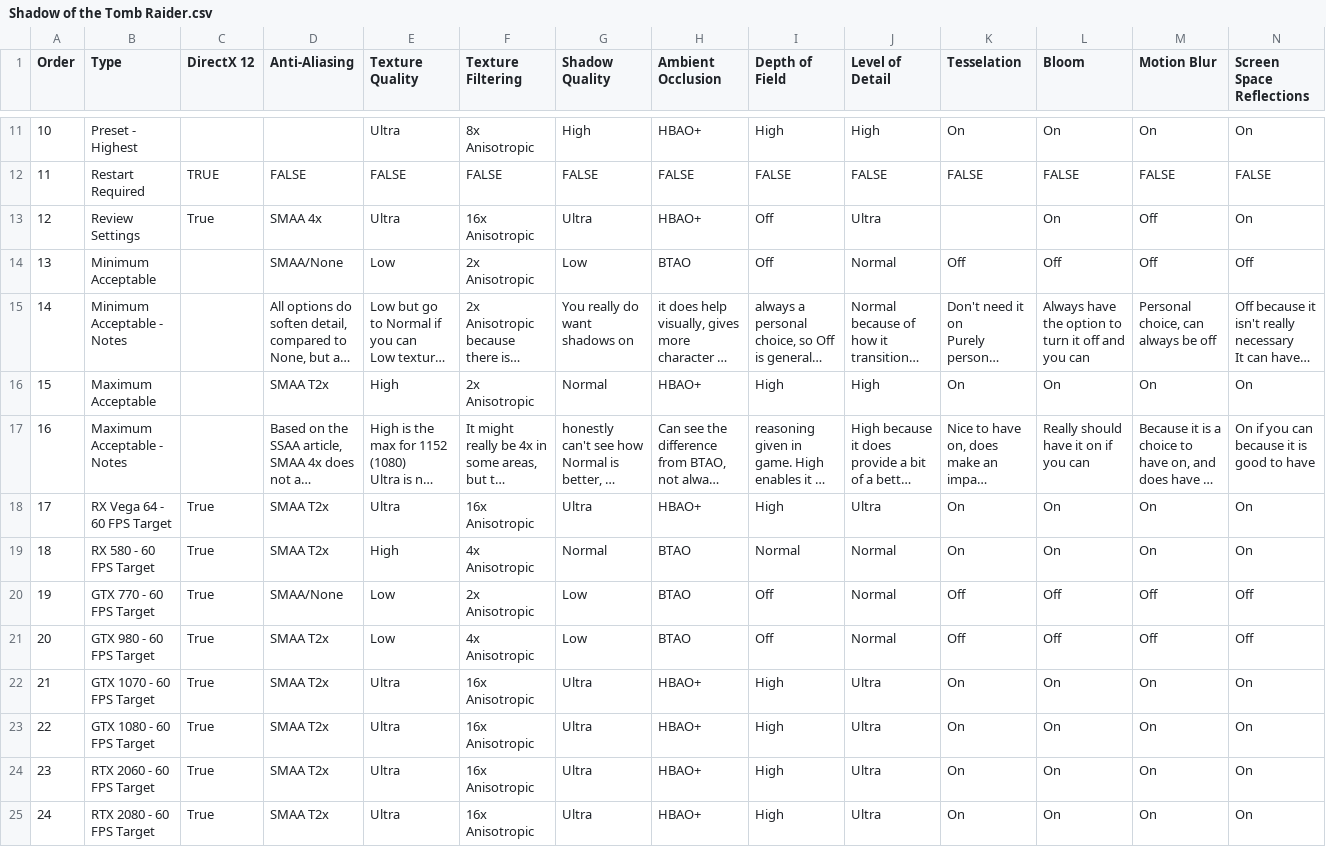
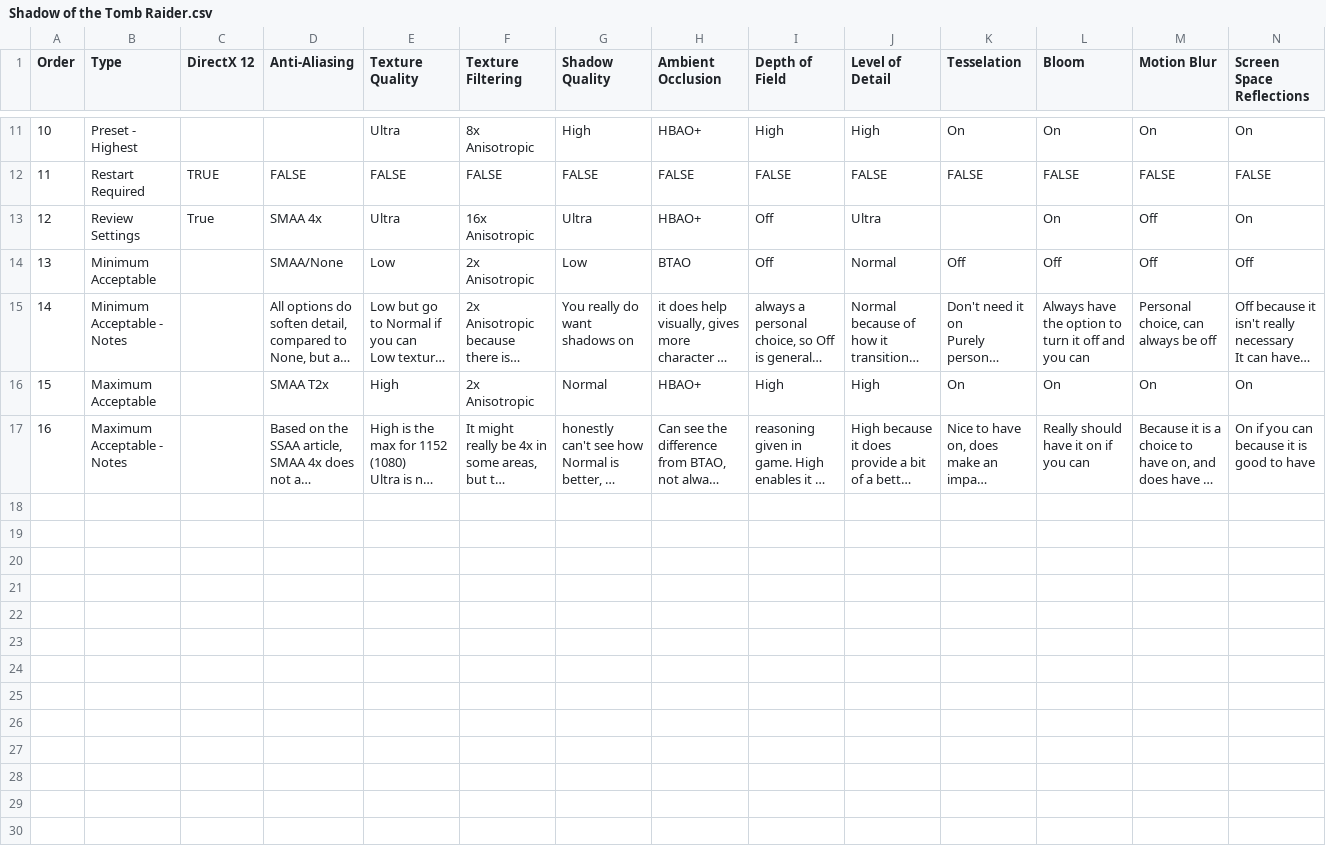
Before and after one commit to GuestJim/OCC-Graphics-Tables, a CSV file: Shadow of the Tomb Raider.csv, drawn as a sheet; only a part is shown, gaps mark what is left out; long unchanged cells end in …; rows hold the shown columns only; the diff names each change by its address in the sheet, - before the commit and + after, or states it on an @@ line.

Commit message:
Update Shadow of the Tomb Raider.csv

```diff
--- a/Shadow of the Tomb Raider.csv
+++ b/Shadow of the Tomb Raider.csv
-row 18: 17 | RX Vega 64 - 60 FPS Target | True | SMAA T2x | Ultra | 16x Anisotropic | Ultra | HBAO+ | High | Ultra | On | On | On | On
-row 19: 18 | RX 580 - 60 FPS Target | True | SMAA T2x | High | 4x Anisotropic | Normal | BTAO | Normal | Normal | On | On | On | On
-row 20: 19 | GTX 770 - 60 FPS Target | True | SMAA/None | Low | 2x Anisotropic | Low | BTAO | Off | Normal | Off | Off | Off | Off
-row 21: 20 | GTX 980 - 60 FPS Target | True | SMAA T2x | Low | 4x Anisotropic | Low | BTAO | Off | Normal | Off | Off | Off | Off
-row 22: 21 | GTX 1070 - 60 FPS Target | True | SMAA T2x | Ultra | 16x Anisotropic | Ultra | HBAO+ | High | Ultra | On | On | On | On
-row 23: 22 | GTX 1080 - 60 FPS Target | True | SMAA T2x | Ultra | 16x Anisotropic | Ultra | HBAO+ | High | Ultra | On | On | On | On
-row 24: 23 | RTX 2060 - 60 FPS Target | True | SMAA T2x | Ultra | 16x Anisotropic | Ultra | HBAO+ | High | Ultra | On | On | On | On
-row 25: 24 | RTX 2080 - 60 FPS Target | True | SMAA T2x | Ultra | 16x Anisotropic | Ultra | HBAO+ | High | Ultra | On | On | On | On
```
